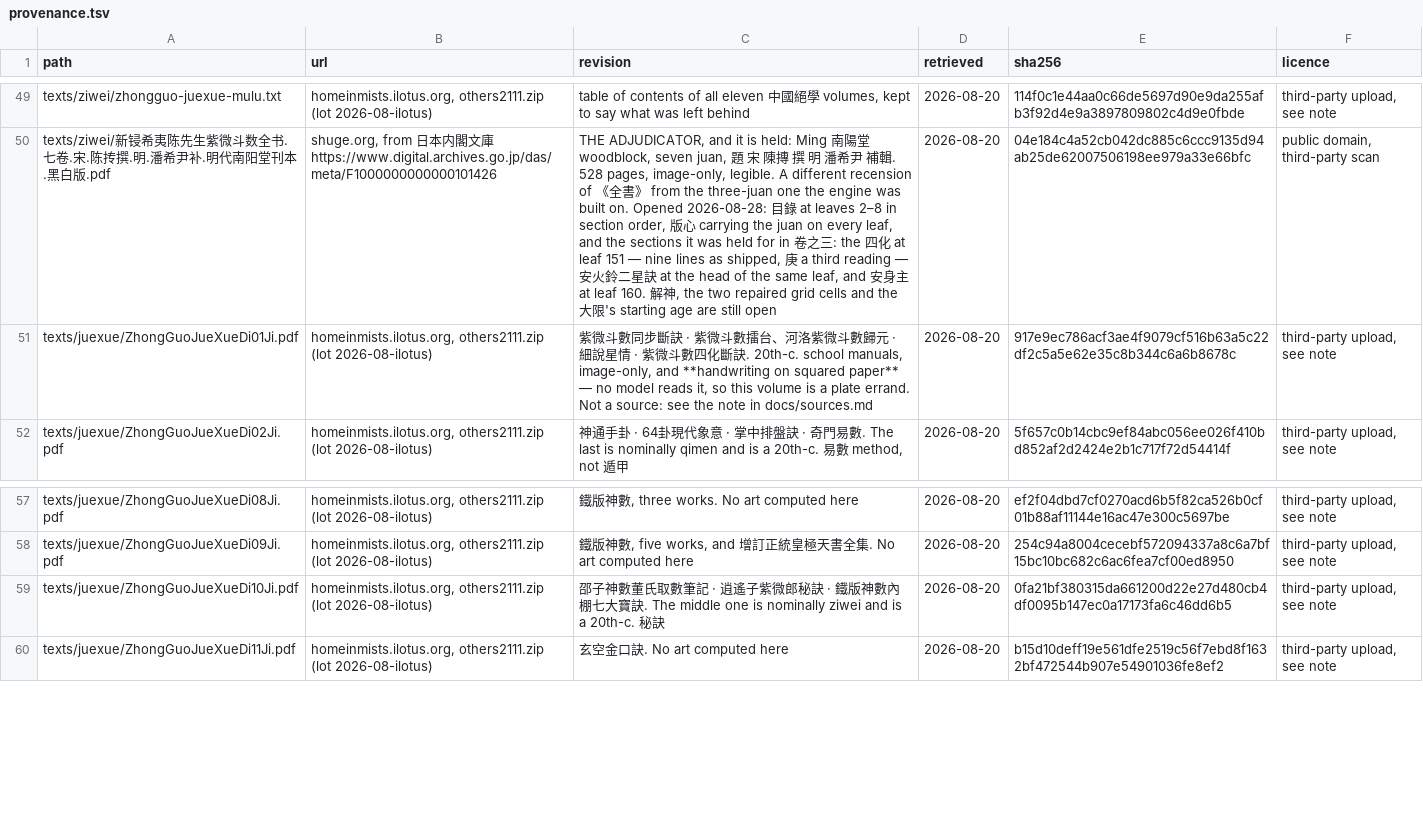
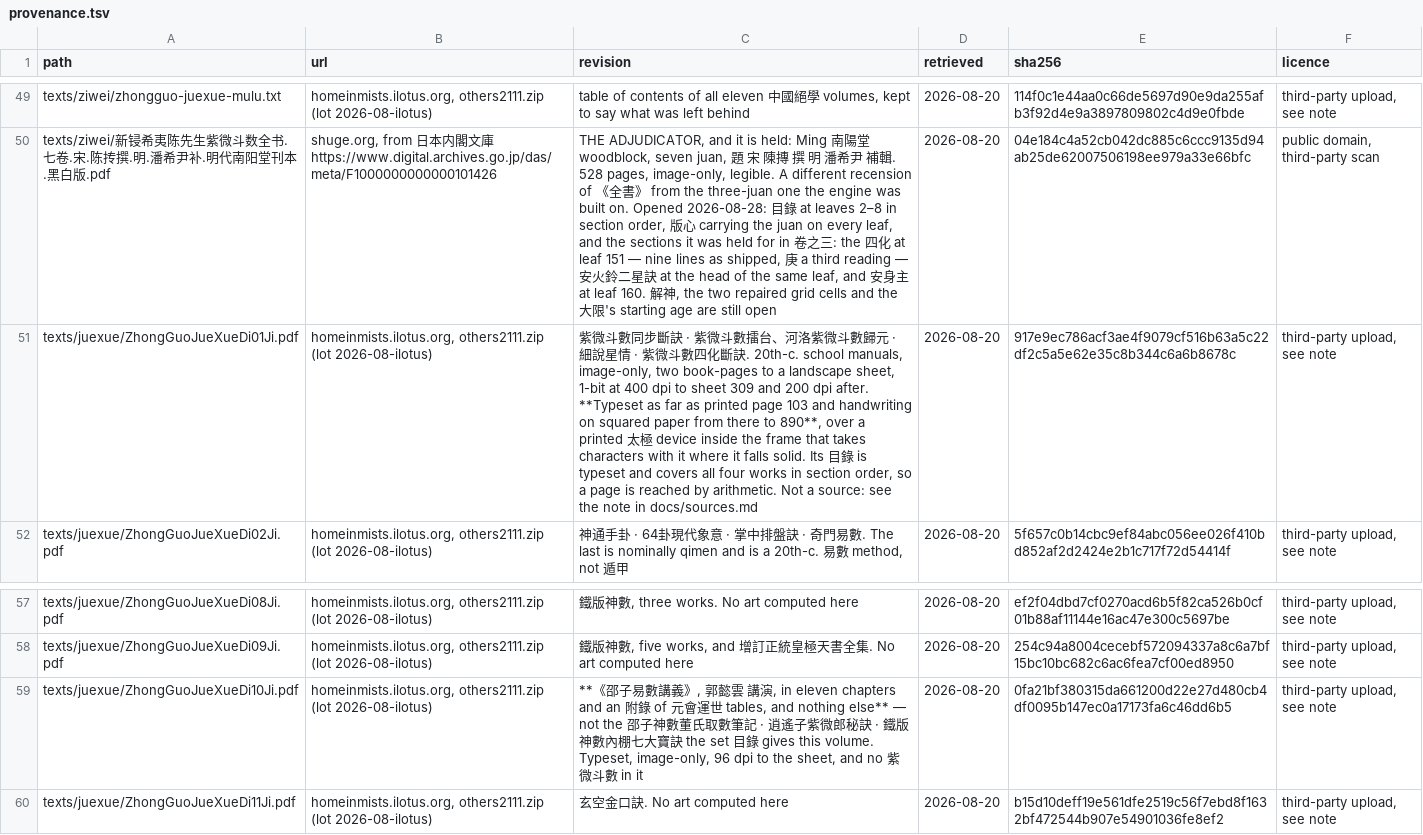
Before and after one commit to lineadicomando/shipan, a TSV file: docs/provenance.tsv, drawn as a sheet; only a part is shown, gaps mark what is left out; the diff names each change by its address in the sheet, - before the commit and + after, or states it on an @@ line.

```diff
--- a/docs/provenance.tsv
+++ b/docs/provenance.tsv
-C51 (revision): …manuals, image-only, and **handwriting on squared paper** — no model reads it, so this volume is a plate errand. Not a…
+C51 (revision): …manuals, image-only, two book-pages to a landscape sheet, 1-bit at 400 dpi to sheet 309 and 200 dpi after. **Typeset as far as printed page 103 and handwriting on squared paper from there to 890**, over a printed 太極 device inside the frame that takes characters with it where it falls solid. Its 目錄 is typeset and covers all four works in section order, so a page is reached by arithmetic. Not a…
-C59 (revision): 邵子神數董氏取數筆記 · 逍遙子紫微郎秘訣 · 鐵版神數內棚七大寶訣. The middle one is nominally ziwei and is a 20th-c. 秘訣
+C59 (revision): **《邵子易數講義》, 郭懿雲 講演, in eleven chapters and an 附錄 of 元會運世 tables, and nothing else** — not the 邵子神數董氏取數筆記 · 逍遙子紫微郎秘訣 · 鐵版神數內棚七大寶訣 the set 目錄 gives this volume. Typeset, image-only, 96 dpi to the sheet, and no 紫微斗數 in it
```
Also changed, not shown: docs/sources.tsv, 3 other files.
